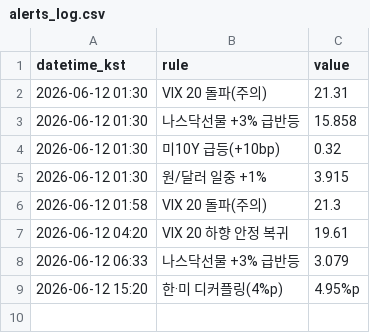
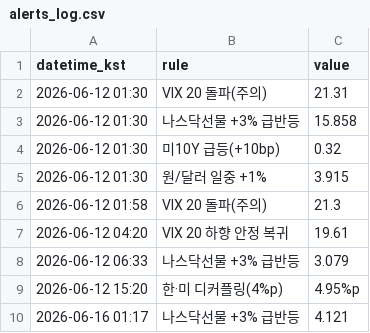
Before and after one commit to Carrick16GGMU/Carrick-the-Glory, a CSV file: alerts_log.csv, drawn as a sheet.

```diff
--- a/alerts_log.csv
+++ b/alerts_log.csv
@@ -9 +9,2 @@ datetime_kst,rule,value
 2026-06-12 15:20,한·미 디커플링(4%p),4.95%p
+2026-06-16 01:17,나스닥선물 +3% 급반등,4.121
```
Also changed, not shown: 1 other file.
